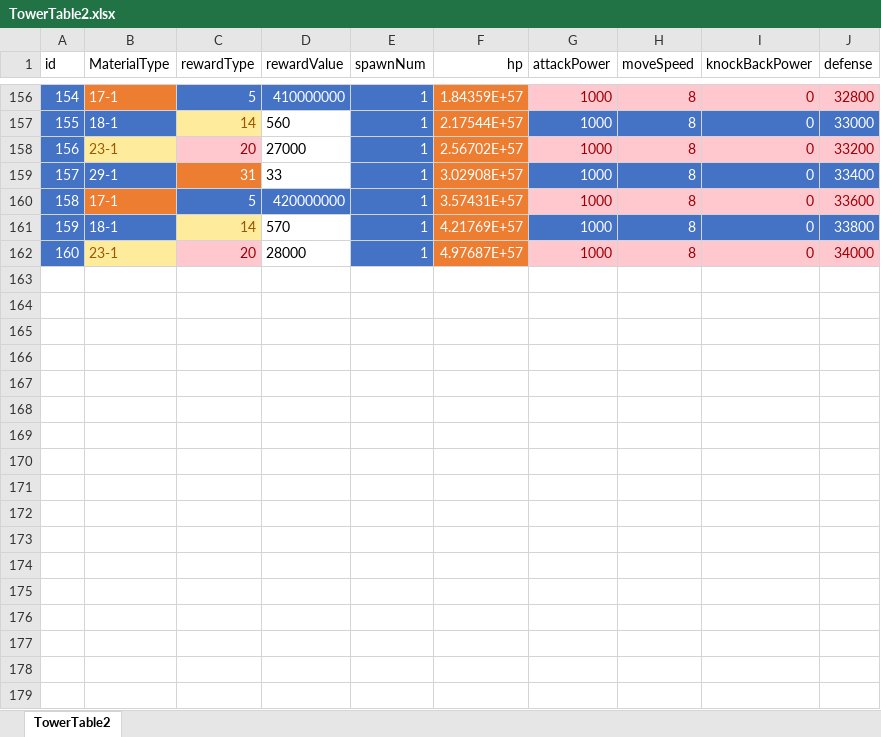
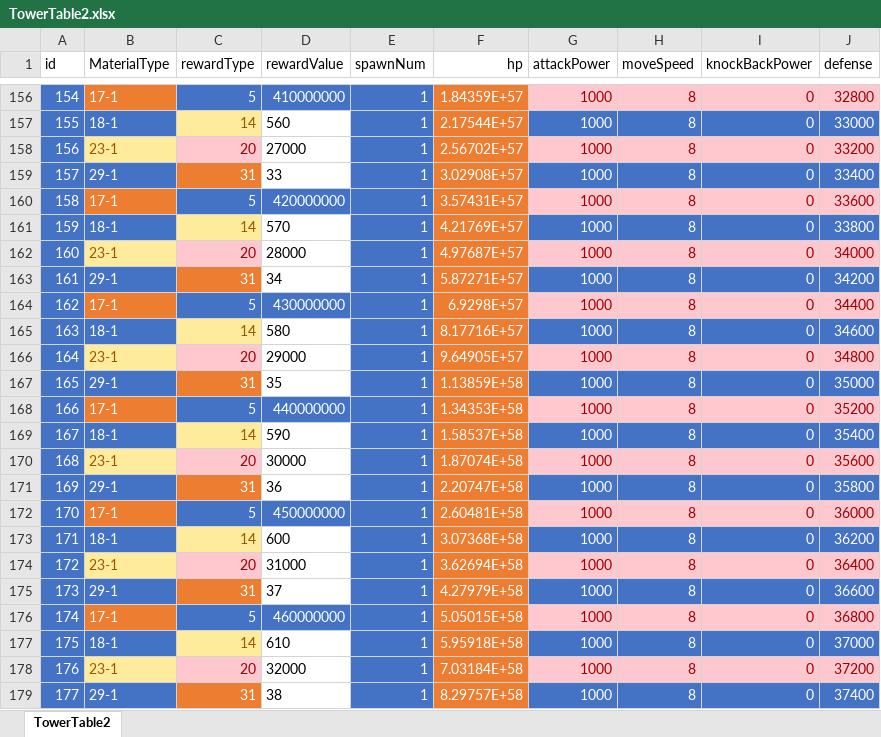
Before and after one commit to luckyzwei/Yosaki, an Excel workbook: Assets/06.Table/TowerTable2.xlsx, sheet TowerTable2, drawn as a sheet; only a part is shown, gaps mark what is left out; values as stored, in another font and other column widths than the file's, no borders; the diff names each change by its address in the sheet, - before the commit and + after, or states it on an @@ line.

```diff
--- a/Assets/06.Table/TowerTable2.xlsx (sheet TowerTable2)
+++ b/Assets/06.Table/TowerTable2.xlsx (sheet TowerTable2)
+row 163: 161 | 29-1 | 31 | 34 | 1 | 5.87271E+57 | 1000 | 8 | 0 | 34200
+row 164: 162 | 17-1 | 5 | 430000000 | 1 | 6.9298E+57 | 1000 | 8 | 0 | 34400
+row 165: 163 | 18-1 | 14 | 580 | 1 | 8.17716E+57 | 1000 | 8 | 0 | 34600
+row 166: 164 | 23-1 | 20 | 29000 | 1 | 9.64905E+57 | 1000 | 8 | 0 | 34800
+row 167: 165 | 29-1 | 31 | 35 | 1 | 1.13859E+58 | 1000 | 8 | 0 | 35000
+row 168: 166 | 17-1 | 5 | 440000000 | 1 | 1.34353E+58 | 1000 | 8 | 0 | 35200
+row 169: 167 | 18-1 | 14 | 590 | 1 | 1.58537E+58 | 1000 | 8 | 0 | 35400
+row 170: 168 | 23-1 | 20 | 30000 | 1 | 1.87074E+58 | 1000 | 8 | 0 | 35600
+row 171: 169 | 29-1 | 31 | 36 | 1 | 2.20747E+58 | 1000 | 8 | 0 | 35800
+row 172: 170 | 17-1 | 5 | 450000000 | 1 | 2.60481E+58 | 1000 | 8 | 0 | 36000
+row 173: 171 | 18-1 | 14 | 600 | 1 | 3.07368E+58 | 1000 | 8 | 0 | 36200
+row 174: 172 | 23-1 | 20 | 31000 | 1 | 3.62694E+58 | 1000 | 8 | 0 | 36400
+row 175: 173 | 29-1 | 31 | 37 | 1 | 4.27979E+58 | 1000 | 8 | 0 | 36600
+row 176: 174 | 17-1 | 5 | 460000000 | 1 | 5.05015E+58 | 1000 | 8 | 0 | 36800
+row 177: 175 | 18-1 | 14 | 610 | 1 | 5.95918E+58 | 1000 | 8 | 0 | 37000
+row 178: 176 | 23-1 | 20 | 32000 | 1 | 7.03184E+58 | 1000 | 8 | 0 | 37200
+row 179: 177 | 29-1 | 31 | 38 | 1 | 8.29757E+58 | 1000 | 8 | 0 | 37400
```
Also changed, not shown: 3 other files.
